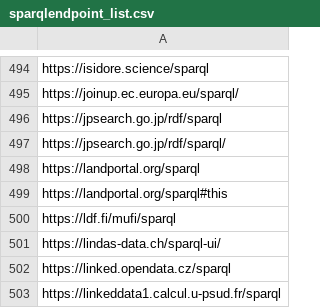
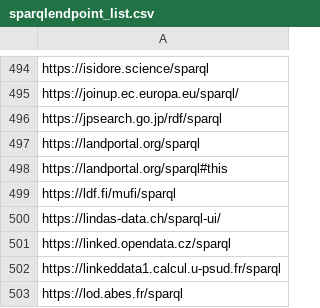
Before and after one commit to neumarcx/sparql, a CSV file: sparqlendpoint_list.csv, drawn as a sheet; only a part is shown, gaps mark what is left out; the shorter side is filled out with more unchanged rows; the diff names each change by its address in the sheet, - before the commit and + after, or states it on an @@ line.

Commit message:
remove https://jpsearch.go.jp/rdf/sparql/
duplicate

```diff
--- a/sparqlendpoint_list.csv
+++ b/sparqlendpoint_list.csv
-row 497: https://jpsearch.go.jp/rdf/sparql/
```
